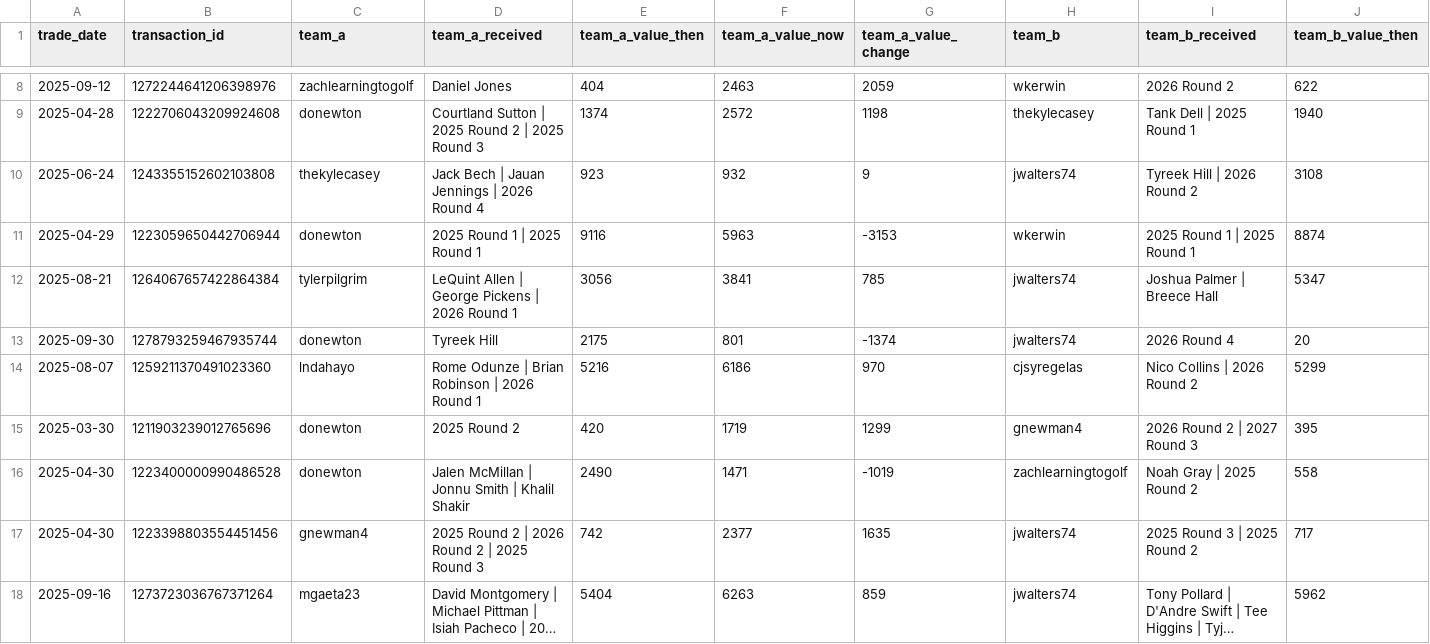
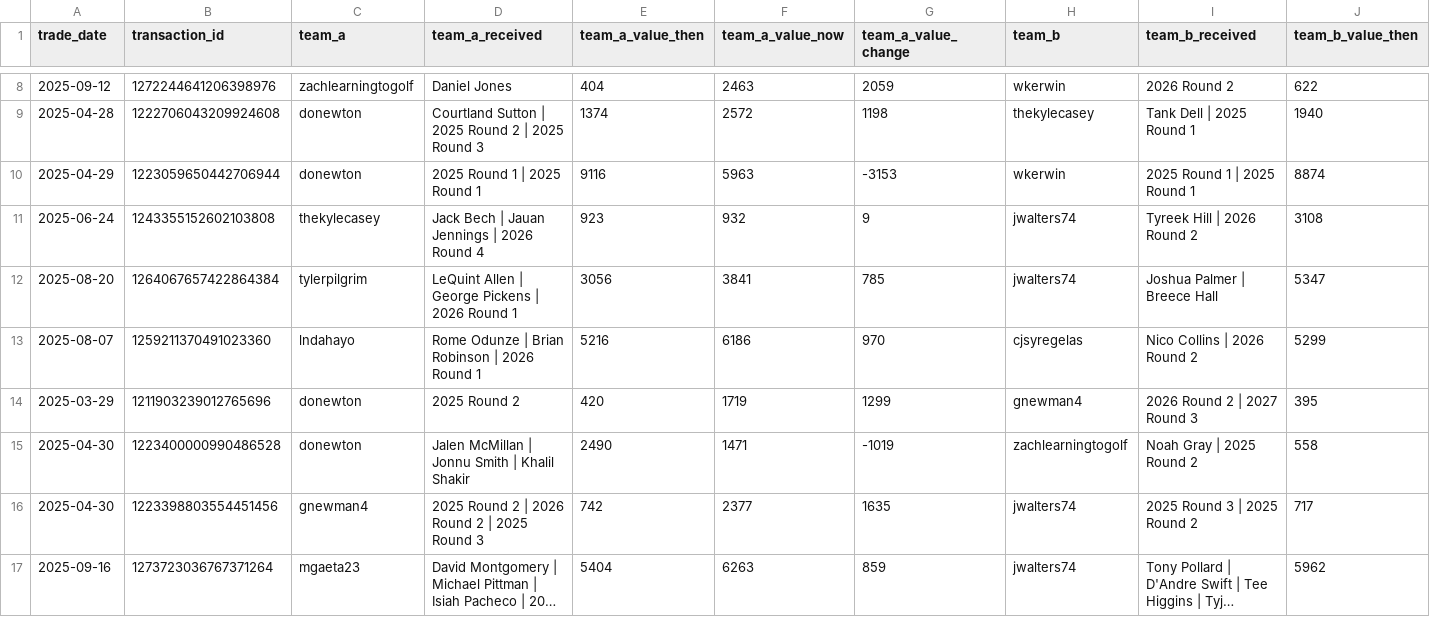
Before and after one commit to capitanlandr/trade-analysis-dashboard, a CSV file: league_trades_analysis_pipeline.csv, drawn as a sheet; only a part is shown, gaps mark what is left out; long unchanged cells end in …; removed rows and columns are numbered as before the commit, all else as after; rows hold the shown columns only; the diff covers the shown part only; the diff names each change by its address in the sheet, - before the commit and + after, or states it on an @@ line.

```diff
--- a/league_trades_analysis_pipeline.csv
+++ b/league_trades_analysis_pipeline.csv
-row 10: 2025-06-24 | 1243355152602103808 | thekylecasey | Jack Bech | Jauan Jennings | 2026 Round 4 | 923 | 932 | 9 | jwalters74 | Tyreek Hill | 2026 Round 2 | 3108
+row 11: 2025-06-24 | 1243355152602103808 | thekylecasey | Jack Bech | Jauan Jennings | 2026 Round 4 | 923 | 932 | 9 | jwalters74 | Tyreek Hill | 2026 Round 2 | 3108
-A12 (trade_date): 2025-08-21
+A12 (trade_date): 2025-08-20
-row 13: 2025-09-30 | 1278793259467935744 | donewton | Tyreek Hill | 2175 | 801 | -1374 | jwalters74 | 2026 Round 4 | 20
-A14 (trade_date): 2025-03-30
+A14 (trade_date): 2025-03-29
```
Also changed, not shown: 2 added rows, 1 removed row, 4 moved rows and 24 edited cells elsewhere in this file, dashboard/league_trades_analysis_pipeline.csv, pipeline/2026_pick_ownership_metrics.csv, 16 other files.
